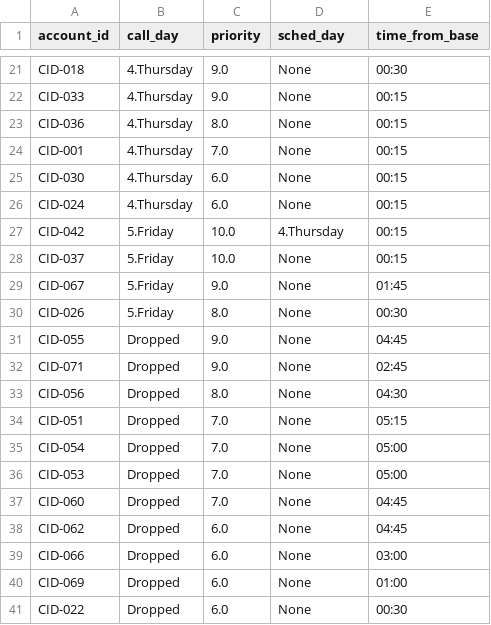
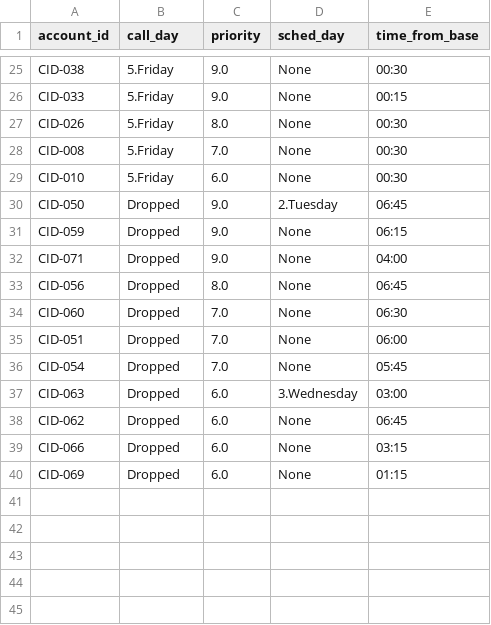
Before and after one commit to ispapadakis/optisched, a CSV file: output/RegionGR_account_stats.csv, drawn as a sheet; only a part is shown, gaps mark what is left out; removed rows and columns are numbered as before the commit, all else as after; the diff covers the shown part only; the diff names each change by its address in the sheet, - before the commit and + after, or states it on an @@ line.

```diff
--- a/output/RegionGR_account_stats.csv
+++ b/output/RegionGR_account_stats.csv
-A25 (account_id): CID-018
+A25 (account_id): CID-038
-B25:B26 (call_day): 4.Thursday
+B25:B26 (call_day): 5.Friday
-row 23: CID-036 | 4.Thursday | 8.0 | None | 00:15
-row 24: CID-001 | 4.Thursday | 7.0 | None | 00:15
-row 25: CID-030 | 4.Thursday | 6.0 | None | 00:15
-row 26: CID-024 | 4.Thursday | 6.0 | None | 00:15
-row 27: CID-042 | 5.Friday | 10.0 | 4.Thursday | 00:15
-row 28: CID-037 | 5.Friday | 10.0 | None | 00:15
-row 29: CID-067 | 5.Friday | 9.0 | None | 01:45
+row 28: CID-008 | 5.Friday | 7.0 | None | 00:30
+row 29: CID-010 | 5.Friday | 6.0 | None | 00:30
+row 30: CID-050 | Dropped | 9.0 | 2.Tuesday | 06:45
-A31 (account_id): CID-055
+A31 (account_id): CID-059
-E31 (time_from_base): 04:45
+E31 (time_from_base): 06:15
-E32 (time_from_base): 02:45
+E32 (time_from_base): 04:00
-E33 (time_from_base): 04:30
+E33 (time_from_base): 06:45
+row 34: CID-060 | Dropped | 7.0 | None | 06:30
-E35 (time_from_base): 05:15
+E35 (time_from_base): 06:00
-E36 (time_from_base): 05:00
+E36 (time_from_base): 05:45
-row 36: CID-053 | Dropped | 7.0 | None | 05:00
-row 37: CID-060 | Dropped | 7.0 | None | 04:45
+row 37: CID-063 | Dropped | 6.0 | 3.Wednesday | 03:00
-E38 (time_from_base): 04:45
+E38 (time_from_base): 06:45
-E39 (time_from_base): 03:00
+E39 (time_from_base): 03:15
-E40 (time_from_base): 01:00
+E40 (time_from_base): 01:15
-row 41: CID-022 | Dropped | 6.0 | None | 00:30
```
Also changed, not shown: 11 added rows, 7 removed rows and 15 edited cells elsewhere in this file, data/region_gr/account.csv, 9 other files.
